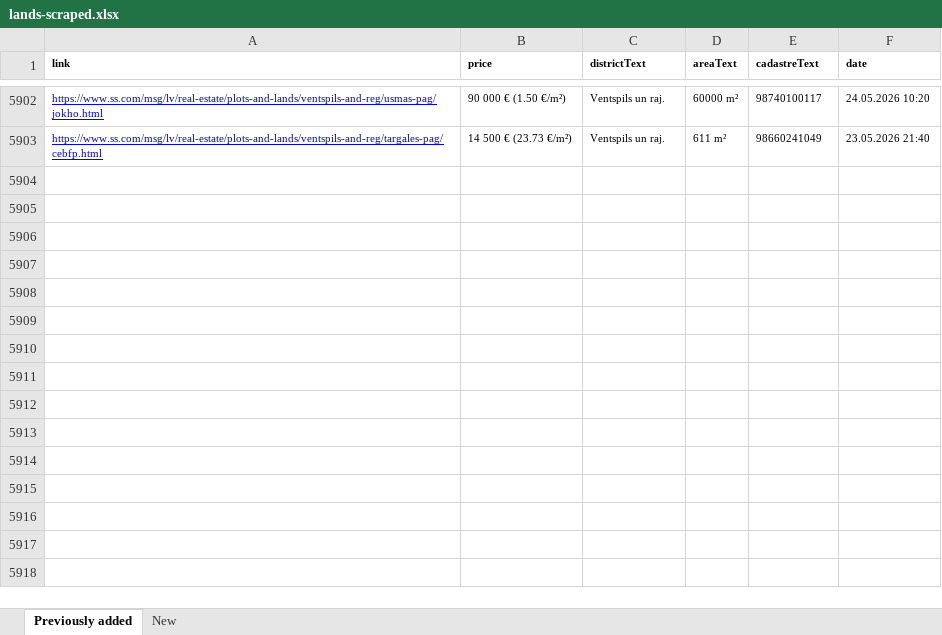
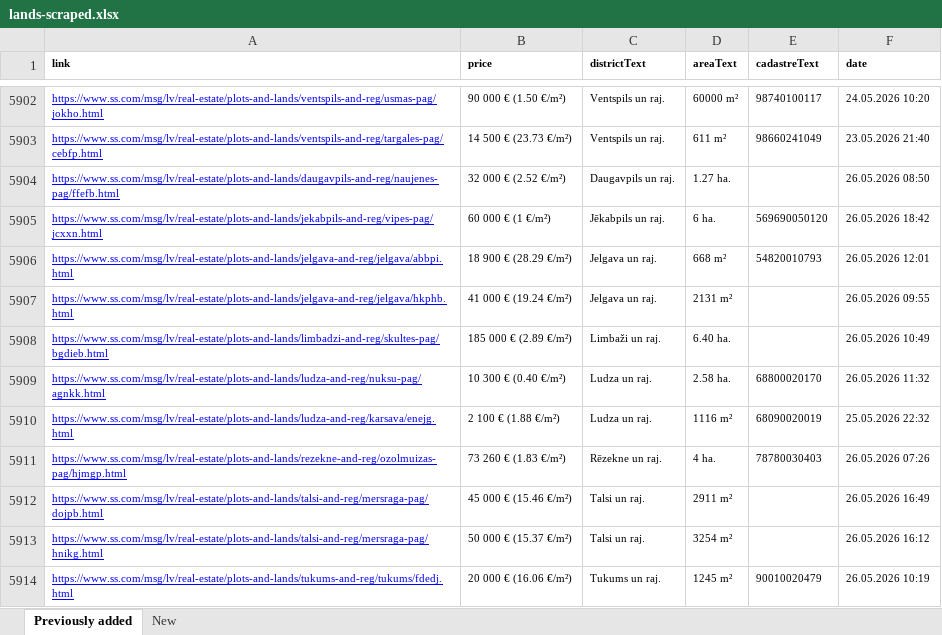
Before and after one commit to Martins-K/forest_land_scraper, an Excel workbook: lands-scraped.xlsx, sheet Previously added, drawn as a sheet; only a part is shown, gaps mark what is left out; values as stored, in another font and other column widths than the file's, no borders; the diff names each change by its address in the sheet, - before the commit and + after, or states it on an @@ line.

```diff
--- a/lands-scraped.xlsx (sheet Previously added)
+++ b/lands-scraped.xlsx (sheet Previously added)
+row 5904: https://www.ss.com/msg/lv/real-estate/plots-and-lands/daugavpils-and-reg/naujenes-pag/ffefb.html | 32 000 € (2.52 €/m²) | Daugavpils un raj. | 1.27 ha. |  | 26.05.2026 08:50
+row 5905: https://www.ss.com/msg/lv/real-estate/plots-and-lands/jekabpils-and-reg/vipes-pag/jcxxn.html | 60 000 € (1 €/m²) | Jēkabpils un raj. | 6 ha. | 569690050120 | 26.05.2026 18:42
+row 5906: https://www.ss.com/msg/lv/real-estate/plots-and-lands/jelgava-and-reg/jelgava/abbpi.html | 18 900 € (28.29 €/m²) | Jelgava un raj. | 668 m² | 54820010793 | 26.05.2026 12:01
+row 5907: https://www.ss.com/msg/lv/real-estate/plots-and-lands/jelgava-and-reg/jelgava/hkphb.html | 41 000 € (19.24 €/m²) | Jelgava un raj. | 2131 m² |  | 26.05.2026 09:55
+row 5908: https://www.ss.com/msg/lv/real-estate/plots-and-lands/limbadzi-and-reg/skultes-pag/bgdieb.html | 185 000 € (2.89 €/m²) | Limbaži un raj. | 6.40 ha. |  | 26.05.2026 10:49
+row 5909: https://www.ss.com/msg/lv/real-estate/plots-and-lands/ludza-and-reg/nuksu-pag/agnkk.html | 10 300 € (0.40 €/m²) | Ludza un raj. | 2.58 ha. | 68800020170 | 26.05.2026 11:32
+row 5910: https://www.ss.com/msg/lv/real-estate/plots-and-lands/ludza-and-reg/karsava/enejg.html | 2 100 € (1.88 €/m²) | Ludza un raj. | 1116 m² | 68090020019 | 25.05.2026 22:32
+row 5911: https://www.ss.com/msg/lv/real-estate/plots-and-lands/rezekne-and-reg/ozolmuizas-pag/hjmgp.html | 73 260 € (1.83 €/m²) | Rēzekne un raj. | 4 ha. | 78780030403 | 26.05.2026 07:26
+row 5912: https://www.ss.com/msg/lv/real-estate/plots-and-lands/talsi-and-reg/mersraga-pag/dojpb.html | 45 000 € (15.46 €/m²) | Talsi un raj. | 2911 m² |  | 26.05.2026 16:49
+row 5913: https://www.ss.com/msg/lv/real-estate/plots-and-lands/talsi-and-reg/mersraga-pag/hnikg.html | 50 000 € (15.37 €/m²) | Talsi un raj. | 3254 m² |  | 26.05.2026 16:12
+row 5914: https://www.ss.com/msg/lv/real-estate/plots-and-lands/tukums-and-reg/tukums/fdedj.html | 20 000 € (16.06 €/m²) | Tukums un raj. | 1245 m² | 90010020479 | 26.05.2026 10:19
```
Also changed, not shown: sheet New.
